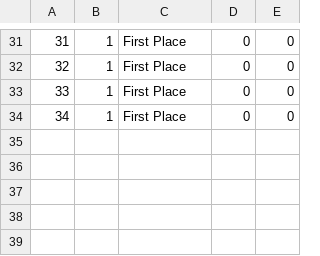
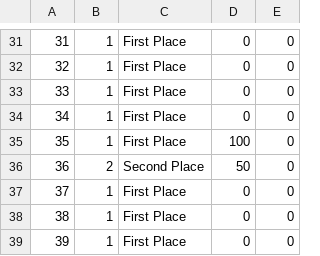
Before and after one commit to dabina2018/Tournament-Tracker, a CSV file: dataFiles/PrizeModels.csv, drawn as a sheet; only a part is shown, gaps mark what is left out; the diff names each change by its address in the sheet, - before the commit and + after, or states it on an @@ line.

```diff
--- a/dataFiles/PrizeModels.csv
+++ b/dataFiles/PrizeModels.csv
+row 35: 35 | 1 | First Place | 100 | 0
+row 36: 36 | 2 | Second Place | 50 | 0
+row 37: 37 | 1 | First Place | 0 | 0
+row 38: 38 | 1 | First Place | 0 | 0
+row 39: 39 | 1 | First Place | 0 | 0
```
Also changed, not shown: dataFiles/PersonModels.csv, 23 other files.
